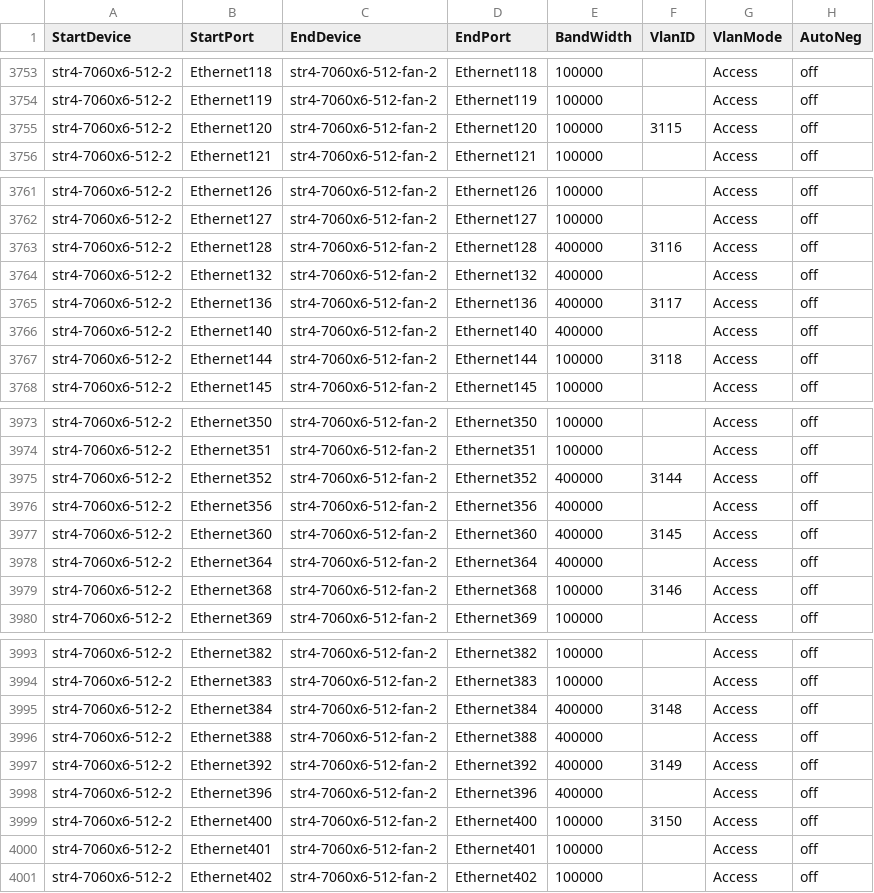
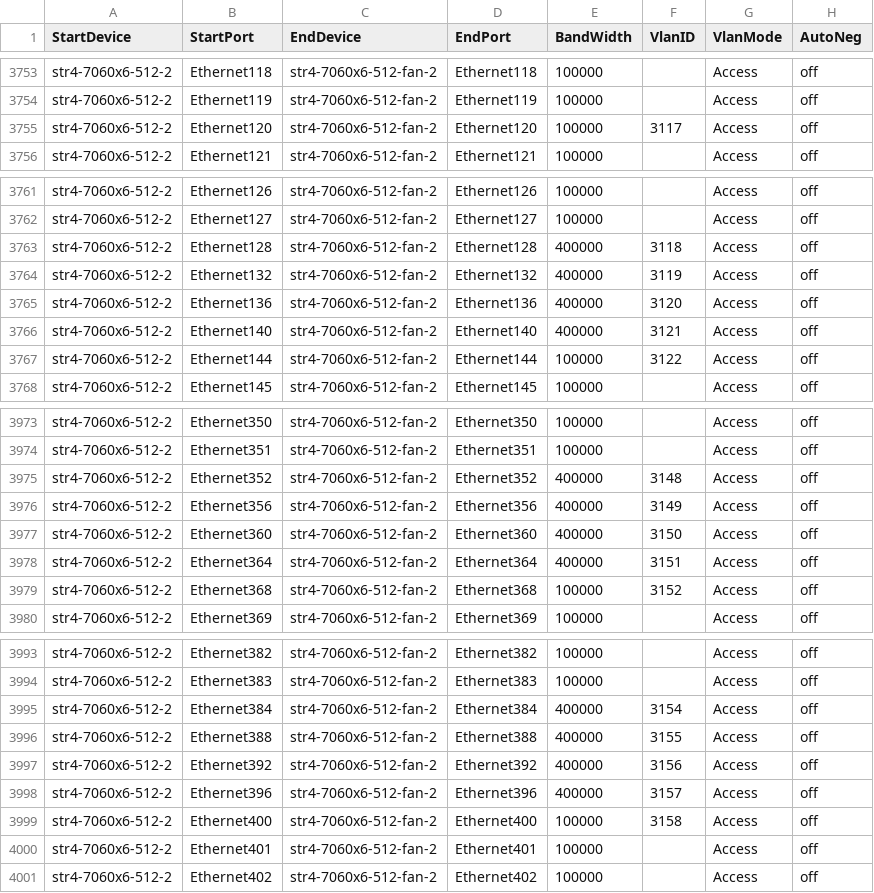
Before and after one commit to Pterosaur/sonic-mgmt, a CSV file: ansible/files/sonic_str4_links.csv, drawn as a sheet; only a part is shown, gaps mark what is left out; the diff covers the shown part only.

Commit message:
Merged PR 12572: [Auto Created by PR 12559] Sync connection graph facts from internal to internal-202412-dev
Across different branches, the connection graph facts should remain consistent. However, as the code undergoes continuous updates, the disparities between connection graph facts files among different branches are becoming more pronounced, which divergence poses significant challenges for cherry-pick. To address these differences and reduce the time spent synchronizing branches, we can automate the creation of pull requests by running a pipeline. This pull request use the connection graph facts from the internal branch to overwrite other branches, thereby synchronizing the connection graph facts across different branches.This pull request is created from https://dev.azure.com/mssonic/internal/_git/sonic-mgmt-int/pullrequest/12559

```diff
--- a/ansible/files/sonic_str4_links.csv
+++ b/ansible/files/sonic_str4_links.csv
@@ -3754,3 +3754,3 @@ str4-7060x6-512-2,Ethernet118,str4-7060x6-512-fan-2,Ethernet118,100000,,Access,o
 str4-7060x6-512-2,Ethernet119,str4-7060x6-512-fan-2,Ethernet119,100000,,Access,off
-str4-7060x6-512-2,Ethernet120,str4-7060x6-512-fan-2,Ethernet120,100000,3115,Access,off
+str4-7060x6-512-2,Ethernet120,str4-7060x6-512-fan-2,Ethernet120,100000,3117,Access,off
 str4-7060x6-512-2,Ethernet121,str4-7060x6-512-fan-2,Ethernet121,100000,,Access,off
@@ -3762,7 +3762,7 @@ str4-7060x6-512-2,Ethernet126,str4-7060x6-512-fan-2,Ethernet126,100000,,Access,o
 str4-7060x6-512-2,Ethernet127,str4-7060x6-512-fan-2,Ethernet127,100000,,Access,off
-str4-7060x6-512-2,Ethernet128,str4-7060x6-512-fan-2,Ethernet128,400000,3116,Access,off
-str4-7060x6-512-2,Ethernet132,str4-7060x6-512-fan-2,Ethernet132,400000,,Access,off
-str4-7060x6-512-2,Ethernet136,str4-7060x6-512-fan-2,Ethernet136,400000,3117,Access,off
-str4-7060x6-512-2,Ethernet140,str4-7060x6-512-fan-2,Ethernet140,400000,,Access,off
-str4-7060x6-512-2,Ethernet144,str4-7060x6-512-fan-2,Ethernet144,100000,3118,Access,off
+str4-7060x6-512-2,Ethernet128,str4-7060x6-512-fan-2,Ethernet128,400000,3118,Access,off
+str4-7060x6-512-2,Ethernet132,str4-7060x6-512-fan-2,Ethernet132,400000,3119,Access,off
+str4-7060x6-512-2,Ethernet136,str4-7060x6-512-fan-2,Ethernet136,400000,3120,Access,off
+str4-7060x6-512-2,Ethernet140,str4-7060x6-512-fan-2,Ethernet140,400000,3121,Access,off
+str4-7060x6-512-2,Ethernet144,str4-7060x6-512-fan-2,Ethernet144,100000,3122,Access,off
 str4-7060x6-512-2,Ethernet145,str4-7060x6-512-fan-2,Ethernet145,100000,,Access,off
@@ -3974,7 +3974,7 @@ str4-7060x6-512-2,Ethernet350,str4-7060x6-512-fan-2,Ethernet350,100000,,Access,o
 str4-7060x6-512-2,Ethernet351,str4-7060x6-512-fan-2,Ethernet351,100000,,Access,off
-str4-7060x6-512-2,Ethernet352,str4-7060x6-512-fan-2,Ethernet352,400000,3144,Access,off
-str4-7060x6-512-2,Ethernet356,str4-7060x6-512-fan-2,Ethernet356,400000,,Access,off
-str4-7060x6-512-2,Ethernet360,str4-7060x6-512-fan-2,Ethernet360,400000,3145,Access,off
-str4-7060x6-512-2,Ethernet364,str4-7060x6-512-fan-2,Ethernet364,400000,,Access,off
-str4-7060x6-512-2,Ethernet368,str4-7060x6-512-fan-2,Ethernet368,100000,3146,Access,off
+str4-7060x6-512-2,Ethernet352,str4-7060x6-512-fan-2,Ethernet352,400000,3148,Access,off
+str4-7060x6-512-2,Ethernet356,str4-7060x6-512-fan-2,Ethernet356,400000,3149,Access,off
+str4-7060x6-512-2,Ethernet360,str4-7060x6-512-fan-2,Ethernet360,400000,3150,Access,off
+str4-7060x6-512-2,Ethernet364,str4-7060x6-512-fan-2,Ethernet364,400000,3151,Access,off
+str4-7060x6-512-2,Ethernet368,str4-7060x6-512-fan-2,Ethernet368,100000,3152,Access,off
 str4-7060x6-512-2,Ethernet369,str4-7060x6-512-fan-2,Ethernet369,100000,,Access,off
@@ -3994,7 +3994,7 @@ str4-7060x6-512-2,Ethernet382,str4-7060x6-512-fan-2,Ethernet382,100000,,Access,o
 str4-7060x6-512-2,Ethernet383,str4-7060x6-512-fan-2,Ethernet383,100000,,Access,off
-str4-7060x6-512-2,Ethernet384,str4-7060x6-512-fan-2,Ethernet384,400000,3148,Access,off
-str4-7060x6-512-2,Ethernet388,str4-7060x6-512-fan-2,Ethernet388,400000,,Access,off
-str4-7060x6-512-2,Ethernet392,str4-7060x6-512-fan-2,Ethernet392,400000,3149,Access,off
-str4-7060x6-512-2,Ethernet396,str4-7060x6-512-fan-2,Ethernet396,400000,,Access,off
-str4-7060x6-512-2,Ethernet400,str4-7060x6-512-fan-2,Ethernet400,100000,3150,Access,off
+str4-7060x6-512-2,Ethernet384,str4-7060x6-512-fan-2,Ethernet384,400000,3154,Access,off
+str4-7060x6-512-2,Ethernet388,str4-7060x6-512-fan-2,Ethernet388,400000,3155,Access,off
+str4-7060x6-512-2,Ethernet392,str4-7060x6-512-fan-2,Ethernet392,400000,3156,Access,off
+str4-7060x6-512-2,Ethernet396,str4-7060x6-512-fan-2,Ethernet396,400000,3157,Access,off
+str4-7060x6-512-2,Ethernet400,str4-7060x6-512-fan-2,Ethernet400,100000,3158,Access,off
 str4-7060x6-512-2,Ethernet401,str4-7060x6-512-fan-2,Ethernet401,100000,,Access,off
```
Also changed, not shown: 46 edited cells elsewhere in this file, ansible/files/sonic_ixia_devices.csv, 6 other files.
